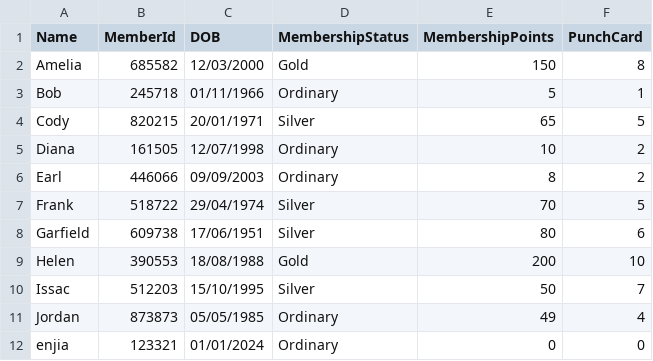
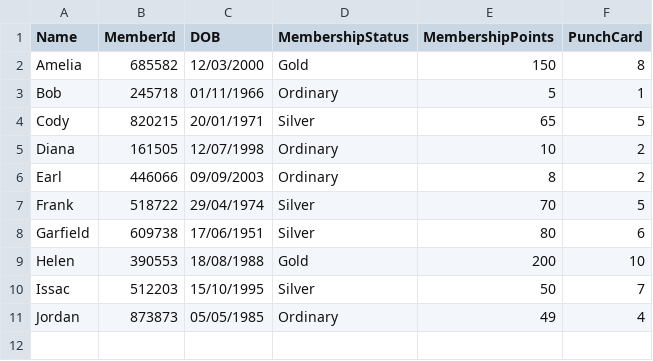
Before and after one commit to enjiawu/prg2-assignment, a CSV file: S10256978_PRG2Assignment/S10256978_PRG2Assignment/bin/Debug/net6.0/customers.csv, drawn as a sheet.

```diff
--- a/S10256978_PRG2Assignment/S10256978_PRG2Assignment/bin/Debug/net6.0/customers.csv
+++ b/S10256978_PRG2Assignment/S10256978_PRG2Assignment/bin/Debug/net6.0/customers.csv
@@ -11,2 +11 @@ Issac,512203,15/10/1995,Silver,50,7
 Jordan,873873,05/05/1985,Ordinary,49,4
-enjia,123321,01/01/2024,Ordinary,0,0
```
Also changed, not shown: 15 other files.
